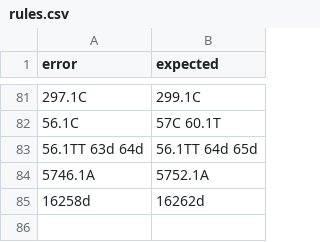
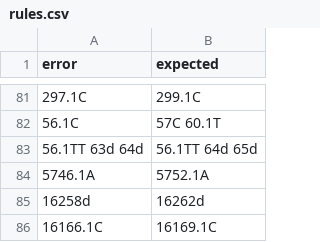
Before and after one commit to genepi/phylotree-fu-rcrs, a CSV file: src/rules.csv, drawn as a sheet; only a part is shown, gaps mark what is left out.

Commit message:
Add rule 16166.1C > 16169.1C e.g. M2b4

```diff
--- a/src/rules.csv
+++ b/src/rules.csv
@@ -85 +85,2 @@ error,expected
 16258d, 16262d
+16166.1C, 16169.1C
```
